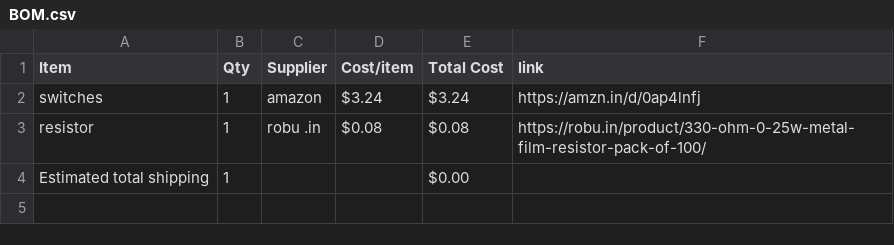
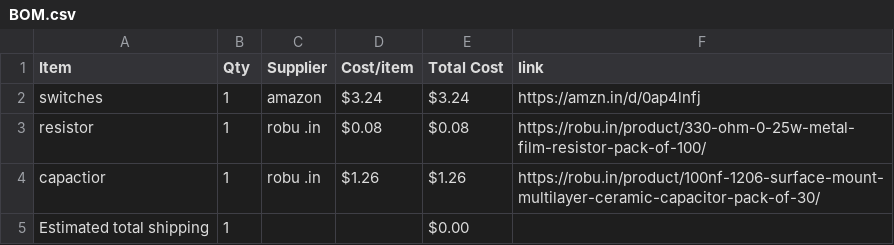
Before and after one commit to bhavanasrinamthabad1809-hub/emotion-engine, a CSV file: BOM.csv, drawn as a sheet; the diff names each change by its address in the sheet, - before the commit and + after, or states it on an @@ line.

Commit message:
Sync khatak from Half Life

```diff
--- a/BOM.csv
+++ b/BOM.csv
+row 4: capactior | 1 | robu .in | $1.26 | $1.26 | https://robu.in/product/100nf-1206-surface-mount-multilayer-ceramic-capacitor-pack-of-30/
```
